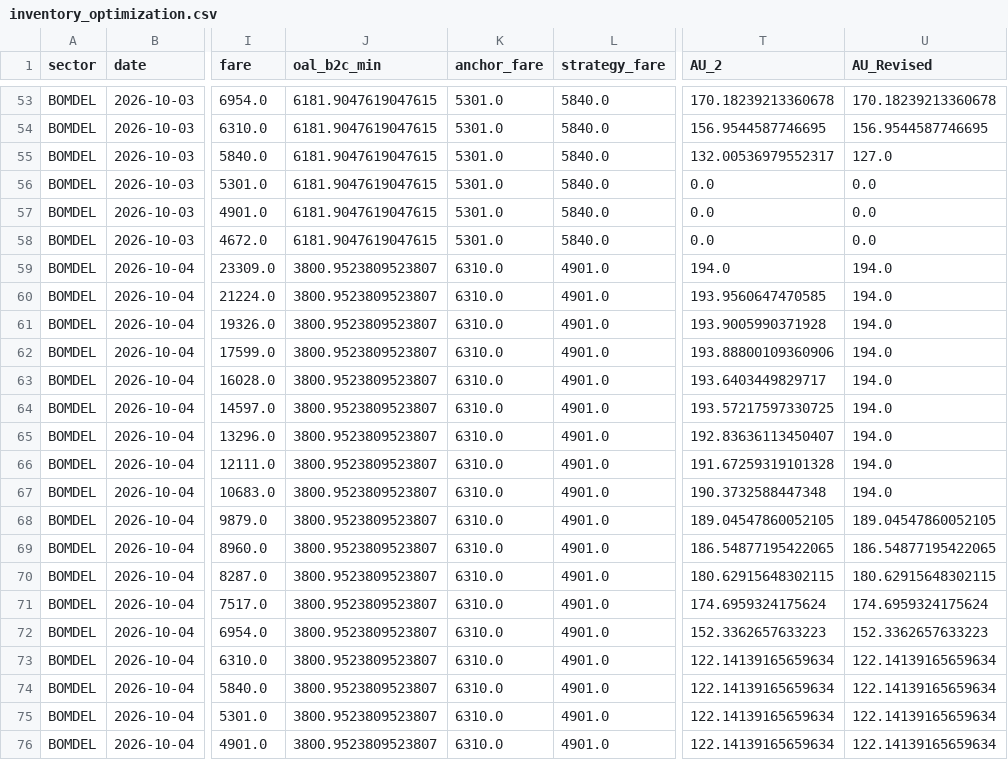
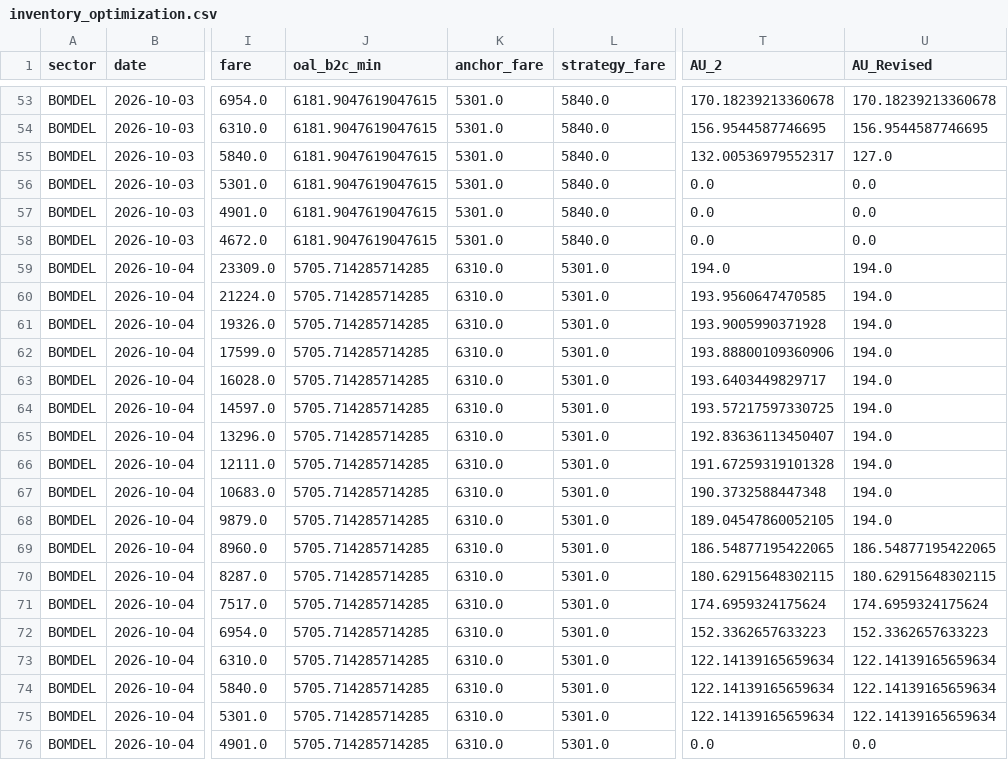
Before and after one commit to vivekbolla123/rm-allocation-serverless-funcs, a CSV file: QPDynamicAllocation/testcases/outputnexgen/generated_output/inventory_optimization.csv, drawn as a sheet; only a part is shown, gaps mark what is left out; the diff covers the shown part only; the diff names each change by its address in the sheet, - before the commit and + after, or states it on an @@ line.

```diff
--- a/QPDynamicAllocation/testcases/outputnexgen/generated_output/inventory_optimization.csv
+++ b/QPDynamicAllocation/testcases/outputnexgen/generated_output/inventory_optimization.csv
-J59:J76 (oal_b2c_min): 3800.9523809523807
+J59:J76 (oal_b2c_min): 5705.714285714285
-L59:L76 (strategy_fare): 4901.0
+L59:L76 (strategy_fare): 5301.0
-U68 (AU_Revised): 189.04547860052105
+U68 (AU_Revised): 194.0
-T76 (AU_2): 122.14139165659634
+T76 (AU_2): 0.0
-U76 (AU_Revised): 122.14139165659634
+U76 (AU_Revised): 0.0
```
Also changed, not shown: 28 edited cells elsewhere in this file, QPDynamicAllocation/testcases/outputnexgen/generated_output/AUGrid.csv, QPDynamicAllocation/testcases/outputnexgen/generated_output/summary_nextgen.csv, 2 other files.
